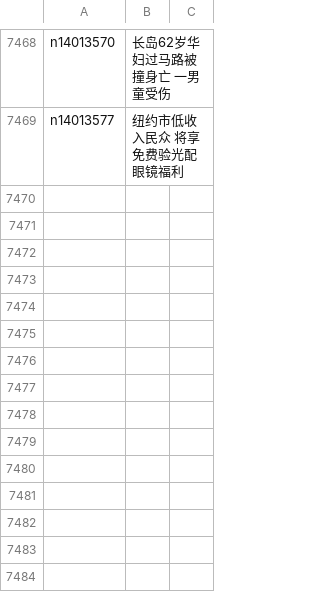
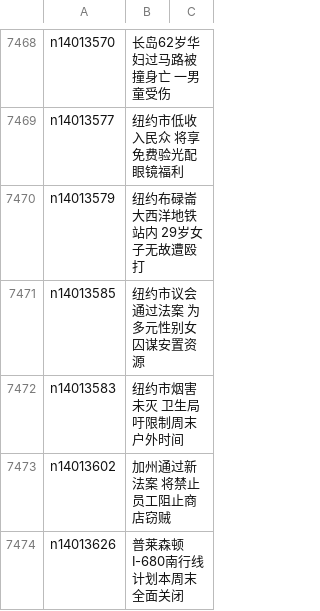
Before and after one commit to epic-marker/epoch-news, a CSV file: indexes/ncid1078160.csv, drawn as a sheet; only a part is shown, gaps mark what is left out.

```diff
--- a/indexes/ncid1078160.csv
+++ b/indexes/ncid1078160.csv
@@ -7469 +7469,6 @@ n14013570,长岛62岁华妇过马路被撞身亡 一男童受伤
 n14013577,纽约市低收入民众 将享免费验光配眼镜福利
+n14013579,纽约布碌崙大西洋地铁站内 29岁女子无故遭殴打
+n14013585,纽约市议会通过法案 为多元性别女囚谋安置资源
+n14013583,纽约市烟害未灭 卫生局吁限制周末户外时间
+n14013602,加州通过新法案 将禁止员工阻止商店窃贼
+n14013626,普莱森顿I-680南行线 计划本周末全面关闭
```
Also changed, not shown: indexes/ncid1078158.csv, indexes/ncid1078159.csv, 34 other files.
